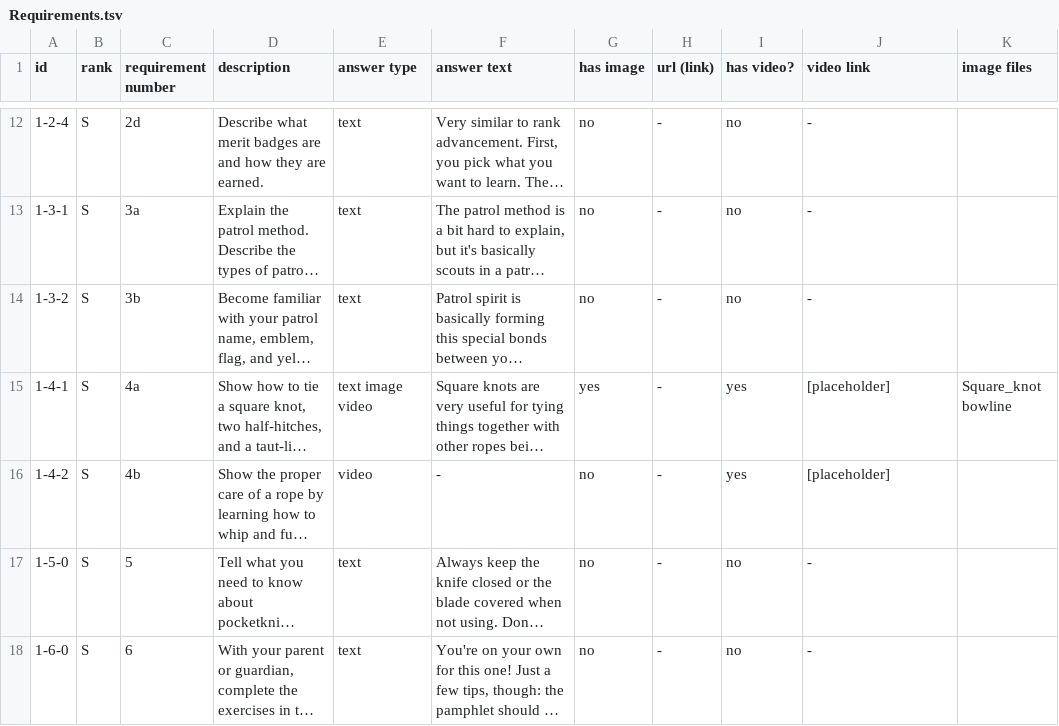
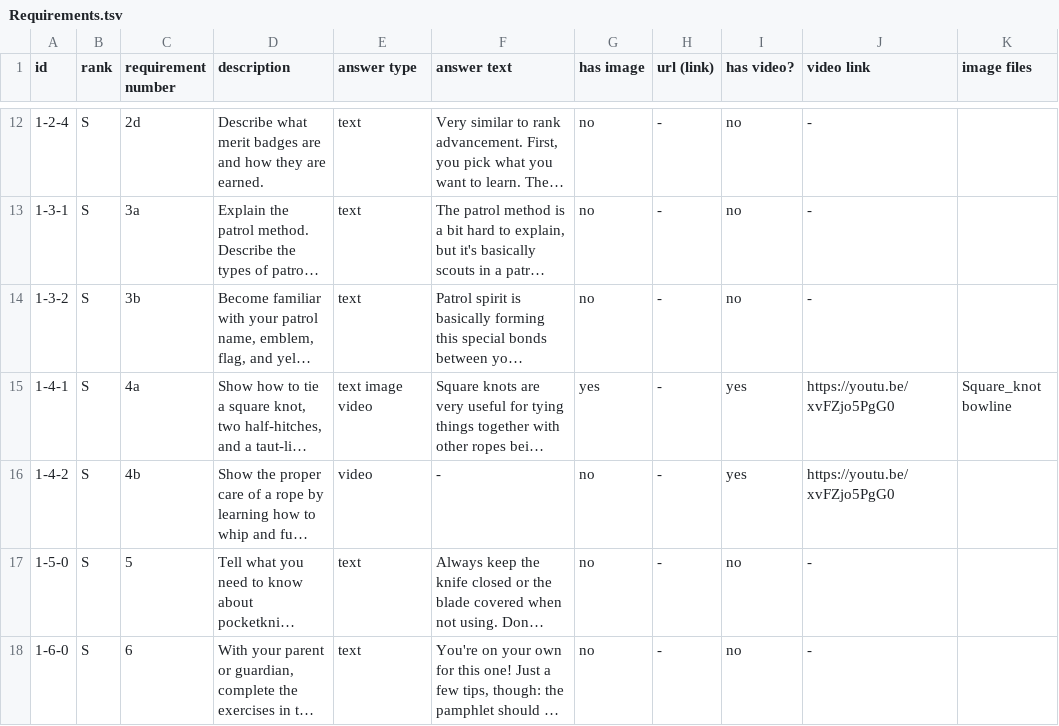
Before and after one commit to rmfandyplayz/ttfc, a TSV file: Assets/Resources/Requirements.tsv, drawn as a sheet; only a part is shown, gaps mark what is left out; long unchanged cells end in …; the diff names each change by its address in the sheet, - before the commit and + after, or states it on an @@ line.

```diff
--- a/Assets/Resources/Requirements.tsv
+++ b/Assets/Resources/Requirements.tsv
-J15:J16 (video link): [placeholder]
+J15:J16 (video link): https://youtu.be/xvFZjo5PgG0
```
Also changed, not shown: 12 other files.
